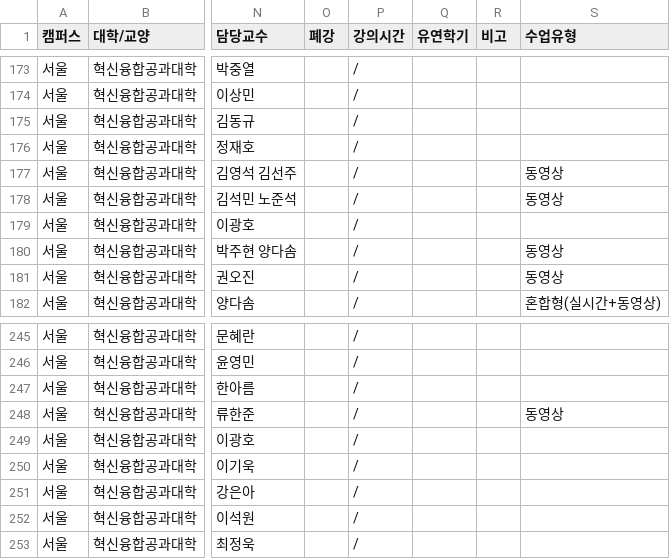
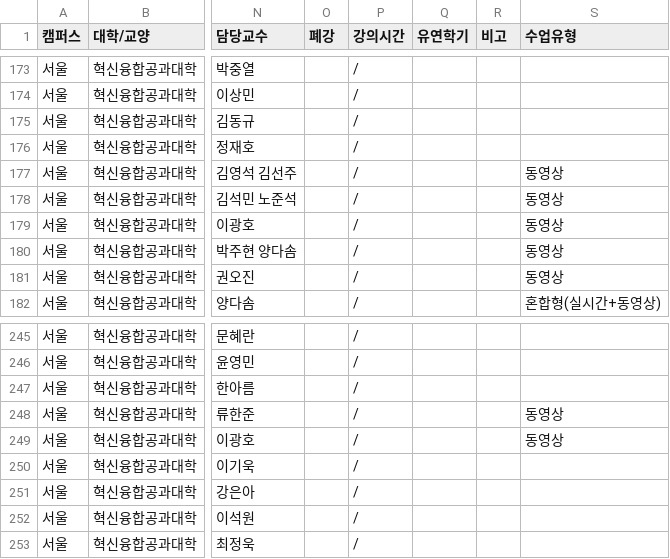
Before and after one commit to puang-network/cau-pre-timetable, a CSV file: frontend/public/courses/courses.csv, drawn as a sheet; only a part is shown, gaps mark what is left out; the diff names each change by its address in the sheet, - before the commit and + after, or states it on an @@ line.

```diff
--- a/frontend/public/courses/courses.csv
+++ b/frontend/public/courses/courses.csv
-S179 (수업유형): (empty)
+S179 (수업유형): 동영상
-S249 (수업유형): (empty)
+S249 (수업유형): 동영상
```
Also changed, not shown: public/courses/courses.csv, 4 other files.
